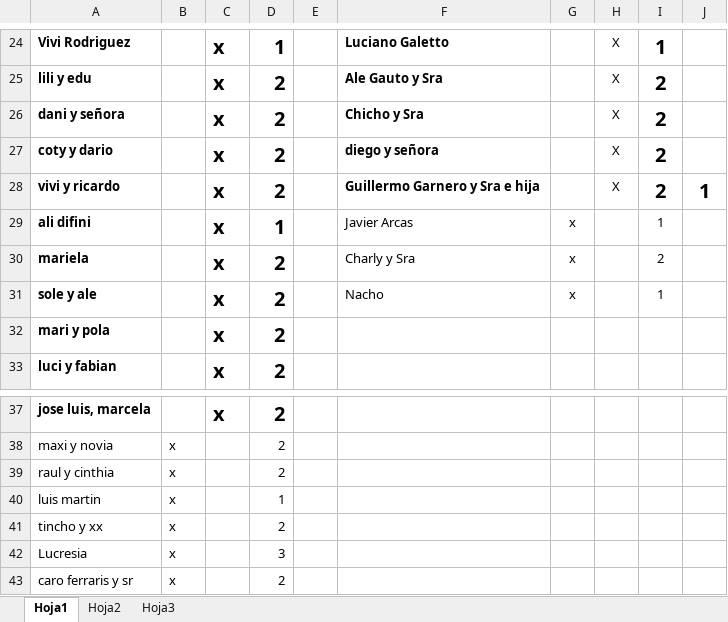
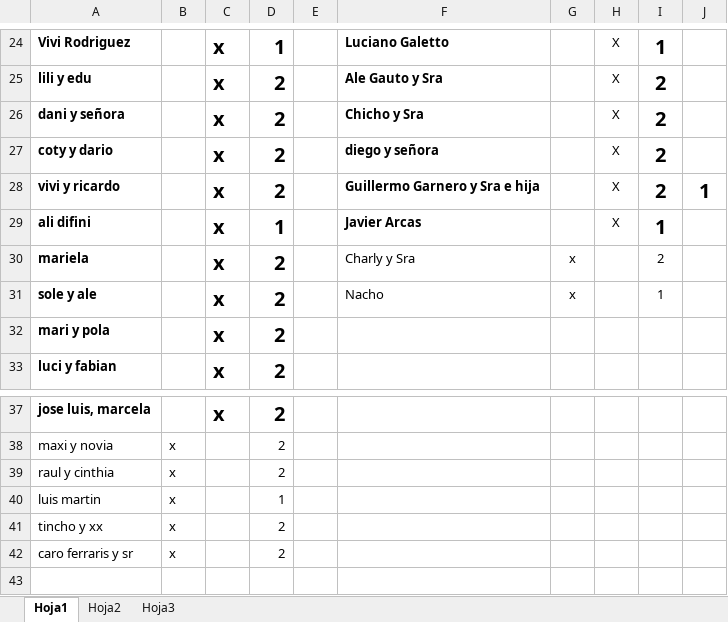
Before and after one commit to alecdiez/proyecto-final-pregrado, an Excel workbook: NIF/Lista_Confirmados.xlsx, sheet Hoja1, drawn as a sheet; only a part is shown, gaps mark what is left out; values as stored, in another font and other column widths than the file's, no borders; the diff names each change by its address in the sheet, - before the commit and + after, or states it on an @@ line.

```diff
--- a/NIF/Lista_Confirmados.xlsx (sheet Hoja1)
+++ b/NIF/Lista_Confirmados.xlsx (sheet Hoja1)
-F29 bold: off
+F29 bold: on
-G29: x
+G29: (empty)
-H29: (empty)
+H29: X
-I29 bold: off
+I29 bold: on, text size: larger
-row 42: Lucresia | x |  | 3
```
